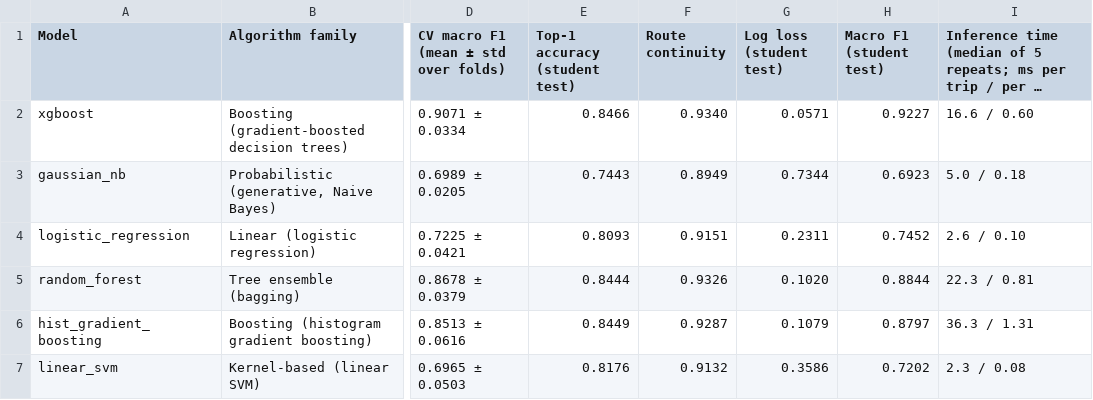
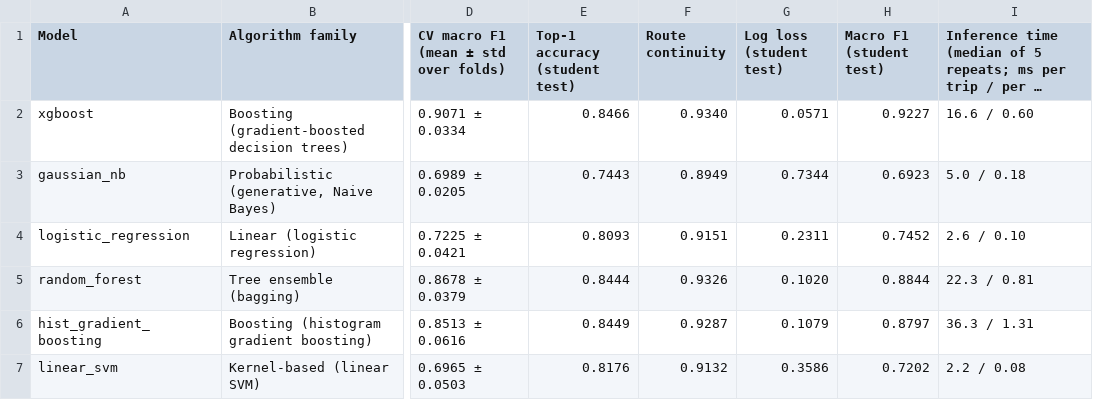
Before and after one commit to Raghunandan-Kotary/PathSnap, a CSV file: person2/experiments/results/comparison_table.csv, drawn as a sheet; only a part is shown, gaps mark what is left out; long unchanged cells end in …; the diff names each change by its address in the sheet, - before the commit and + after, or states it on an @@ line.

```diff
--- a/person2/experiments/results/comparison_table.csv
+++ b/person2/experiments/results/comparison_table.csv
-I7: 2.3 / 0.08
+I7: 2.2 / 0.08
```
Also changed, not shown: person2/experiments/results/timing.csv, 19 other files.
